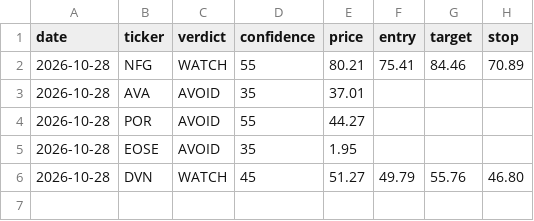
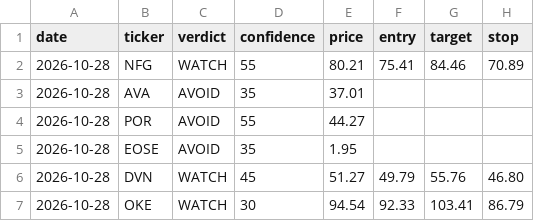
Before and after one commit to qanicuq/ticker-forensics-data, a CSV file: calls/log.csv, drawn as a sheet.

Commit message:
calls: log OKE [skip ci]

```diff
--- a/calls/log.csv
+++ b/calls/log.csv
@@ -6 +6,2 @@ date,ticker,verdict,confidence,price,entry,target,stop
 2026-10-28,DVN,WATCH,45,51.27,49.79,55.76,46.80
+2026-10-28,OKE,WATCH,30,94.54,92.33,103.41,86.79
```
